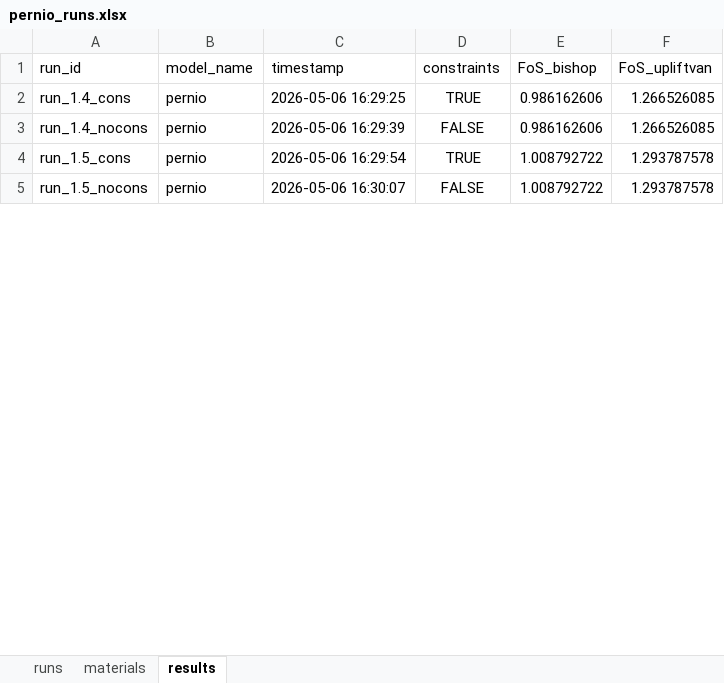
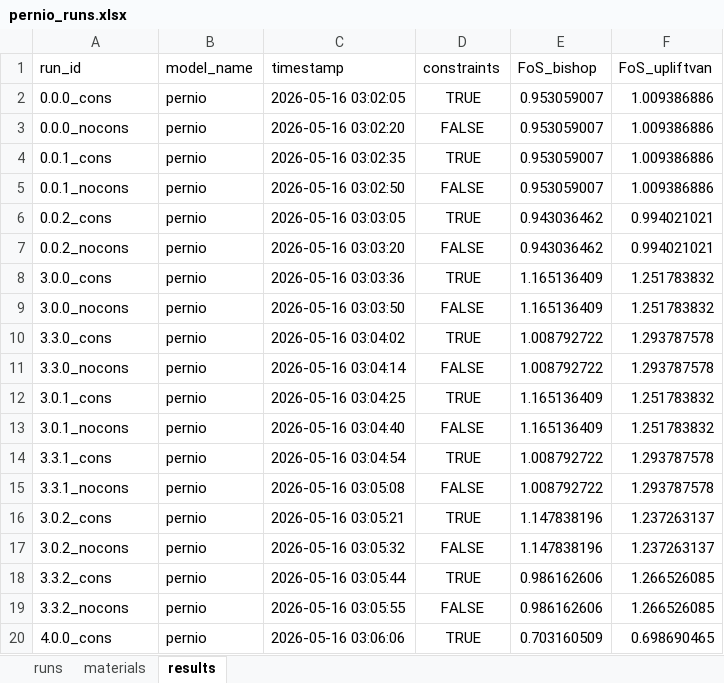
Before and after one commit to RESETDeltares/y5-2e_backanalysis, an Excel workbook: baseline_models/pernio_runs.xlsx, sheet results, drawn as a sheet; only a part is shown; values as stored, in another font and other column widths than the file's, no borders; removed rows and columns are numbered as before the commit, all else as after; the diff covers the shown part only; the diff names each change by its address in the sheet, - before the commit and + after, or states it on an @@ line.

```diff
--- a/baseline_models/pernio_runs.xlsx (sheet results)
+++ b/baseline_models/pernio_runs.xlsx (sheet results)
-row 2: run_1.4_cons | pernio | 2026-05-06 16:29:25 | TRUE | 0.986162606 | 1.266526085
-row 3: run_1.4_nocons | pernio | 2026-05-06 16:29:39 | FALSE | 0.986162606 | 1.266526085
+row 2: 0.0.0_cons | pernio | 2026-05-16 03:02:05 | TRUE | 0.953059007 | 1.009386886
+row 3: 0.0.0_nocons | pernio | 2026-05-16 03:02:20 | FALSE | 0.953059007 | 1.009386886
+row 4: 0.0.1_cons | pernio | 2026-05-16 03:02:35 | TRUE | 0.953059007 | 1.009386886
+row 5: 0.0.1_nocons | pernio | 2026-05-16 03:02:50 | FALSE | 0.953059007 | 1.009386886
+row 6: 0.0.2_cons | pernio | 2026-05-16 03:03:05 | TRUE | 0.943036462 | 0.994021021
+row 7: 0.0.2_nocons | pernio | 2026-05-16 03:03:20 | FALSE | 0.943036462 | 0.994021021
+row 8: 3.0.0_cons | pernio | 2026-05-16 03:03:36 | TRUE | 1.165136409 | 1.251783832
+row 9: 3.0.0_nocons | pernio | 2026-05-16 03:03:50 | FALSE | 1.165136409 | 1.251783832
+row 10: 3.3.0_cons | pernio | 2026-05-16 03:04:02 | TRUE | 1.008792722 | 1.293787578
+row 11: 3.3.0_nocons | pernio | 2026-05-16 03:04:14 | FALSE | 1.008792722 | 1.293787578
+row 12: 3.0.1_cons | pernio | 2026-05-16 03:04:25 | TRUE | 1.165136409 | 1.251783832
+row 13: 3.0.1_nocons | pernio | 2026-05-16 03:04:40 | FALSE | 1.165136409 | 1.251783832
-A14 (run_id): run_1.5_cons
+A14 (run_id): 3.3.1_cons
-C14 (timestamp): 2026-05-06 16:29:54
+C14 (timestamp): 2026-05-16 03:04:54
-A15 (run_id): run_1.5_nocons
+A15 (run_id): 3.3.1_nocons
-C15 (timestamp): 2026-05-06 16:30:07
+C15 (timestamp): 2026-05-16 03:05:08
+row 16: 3.0.2_cons | pernio | 2026-05-16 03:05:21 | TRUE | 1.147838196 | 1.237263137
+row 17: 3.0.2_nocons | pernio | 2026-05-16 03:05:32 | FALSE | 1.147838196 | 1.237263137
+row 18: 3.3.2_cons | pernio | 2026-05-16 03:05:44 | TRUE | 0.986162606 | 1.266526085
+row 19: 3.3.2_nocons | pernio | 2026-05-16 03:05:55 | FALSE | 0.986162606 | 1.266526085
+row 20: 4.0.0_cons | pernio | 2026-05-16 03:06:06 | TRUE | 0.703160509 | 0.698690465
```
Also changed, not shown: 19 added rows, 4 removed rows and 8 edited cells elsewhere in this sheet, sheet materials, sheet runs, baseline_models/bergambacht_v2_runs.xlsx, baseline_models/eemdijk_runs.xlsx, 5 other files.
